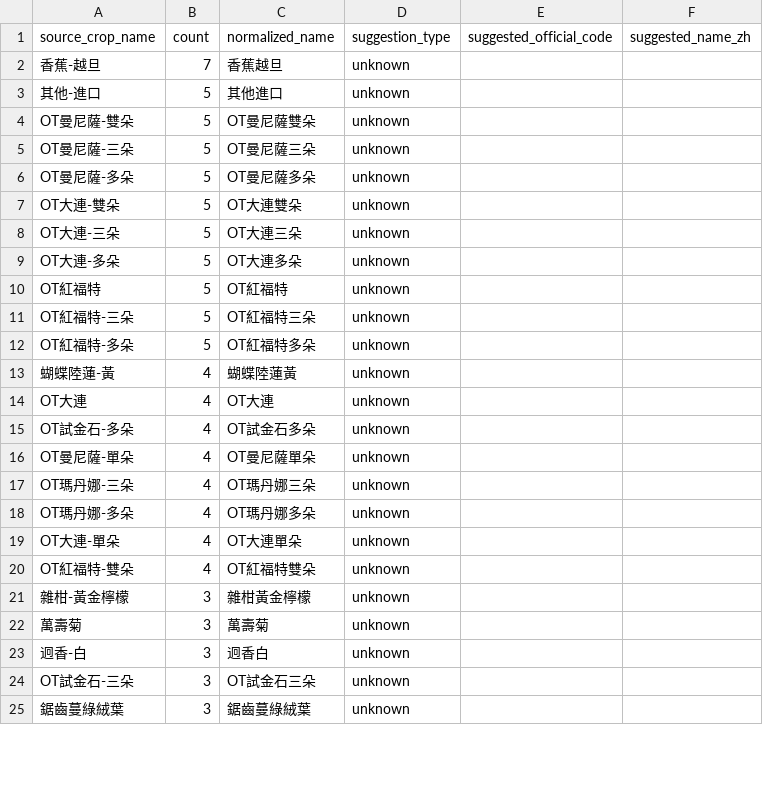
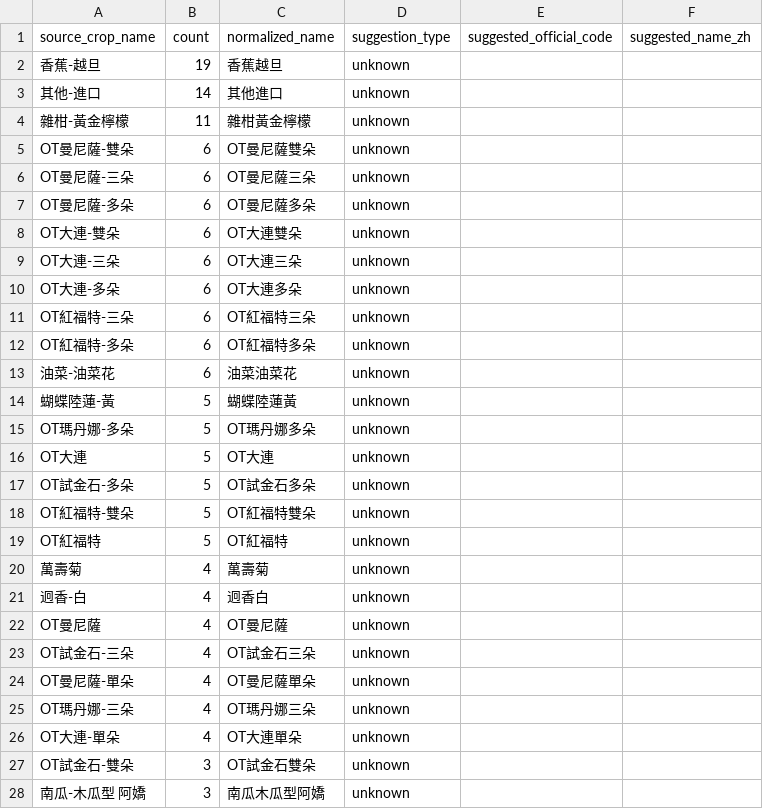
Before and after one commit to junborisproject0207-collab/vege-price-backend, a CSV file: output/unmatched_top_names.csv, drawn as a sheet; only a part is shown; the shorter side is filled out with more unchanged rows; the diff covers the shown part only.

```diff
--- a/output/unmatched_top_names.csv
+++ b/output/unmatched_top_names.csv
@@ -1,24 +1,28 @@
 source_crop_name,count,normalized_name,suggestion_type,suggested_official_code,suggested_name_zh
-香蕉-越旦,7,香蕉越旦,unknown,,
-其他-進口,5,其他進口,unknown,,
-OT曼尼薩-雙朵,5,OT曼尼薩雙朵,unknown,,
-OT曼尼薩-三朵,5,OT曼尼薩三朵,unknown,,
-OT曼尼薩-多朵,5,OT曼尼薩多朵,unknown,,
-OT大連-雙朵,5,OT大連雙朵,unknown,,
-OT大連-三朵,5,OT大連三朵,unknown,,
-OT大連-多朵,5,OT大連多朵,unknown,,
+香蕉-越旦,19,香蕉越旦,unknown,,
+其他-進口,14,其他進口,unknown,,
+雜柑-黃金檸檬,11,雜柑黃金檸檬,unknown,,
+OT曼尼薩-雙朵,6,OT曼尼薩雙朵,unknown,,
+OT曼尼薩-三朵,6,OT曼尼薩三朵,unknown,,
+OT曼尼薩-多朵,6,OT曼尼薩多朵,unknown,,
+OT大連-雙朵,6,OT大連雙朵,unknown,,
+OT大連-三朵,6,OT大連三朵,unknown,,
+OT大連-多朵,6,OT大連多朵,unknown,,
+OT紅福特-三朵,6,OT紅福特三朵,unknown,,
+OT紅福特-多朵,6,OT紅福特多朵,unknown,,
+油菜-油菜花,6,油菜油菜花,unknown,,
+蝴蝶陸蓮-黃,5,蝴蝶陸蓮黃,unknown,,
+OT瑪丹娜-多朵,5,OT瑪丹娜多朵,unknown,,
+OT大連,5,OT大連,unknown,,
+OT試金石-多朵,5,OT試金石多朵,unknown,,
+OT紅福特-雙朵,5,OT紅福特雙朵,unknown,,
 OT紅福特,5,OT紅福特,unknown,,
-OT紅福特-三朵,5,OT紅福特三朵,unknown,,
-OT紅福特-多朵,5,OT紅福特多朵,unknown,,
-蝴蝶陸蓮-黃,4,蝴蝶陸蓮黃,unknown,,
-OT大連,4,OT大連,unknown,,
-OT試金石-多朵,4,OT試金石多朵,unknown,,
+萬壽菊,4,萬壽菊,unknown,,
+迥香-白,4,迥香白,unknown,,
+OT曼尼薩,4,OT曼尼薩,unknown,,
+OT試金石-三朵,4,OT試金石三朵,unknown,,
 OT曼尼薩-單朵,4,OT曼尼薩單朵,unknown,,
 OT瑪丹娜-三朵,4,OT瑪丹娜三朵,unknown,,
-OT瑪丹娜-多朵,4,OT瑪丹娜多朵,unknown,,
 OT大連-單朵,4,OT大連單朵,unknown,,
-OT紅福特-雙朵,4,OT紅福特雙朵,unknown,,
-雜柑-黃金檸檬,3,雜柑黃金檸檬,unknown,,
-萬壽菊,3,萬壽菊,unknown,,
-迥香-白,3,迥香白,unknown,,
-OT試金石-三朵,3,OT試金石三朵,unknown,,
+OT試金石-雙朵,3,OT試金石雙朵,unknown,,
+南瓜-木瓜型 阿嬌,3,南瓜木瓜型阿嬌,unknown,,
```
Also changed, not shown: 7 added rows, 4 removed rows and 8 edited cells elsewhere in this file, output/unmatched_price_items.csv, output/unmatched_top_codes.csv, 9 other files.
